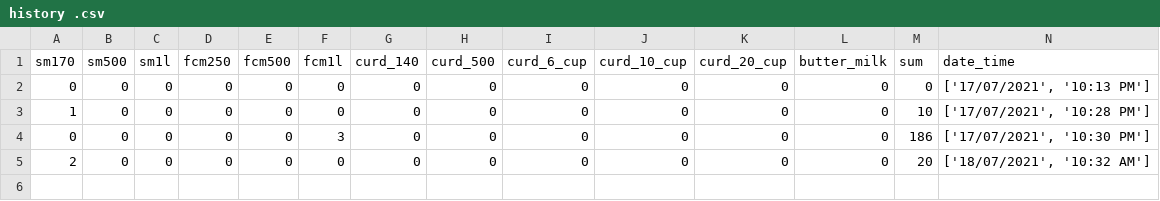
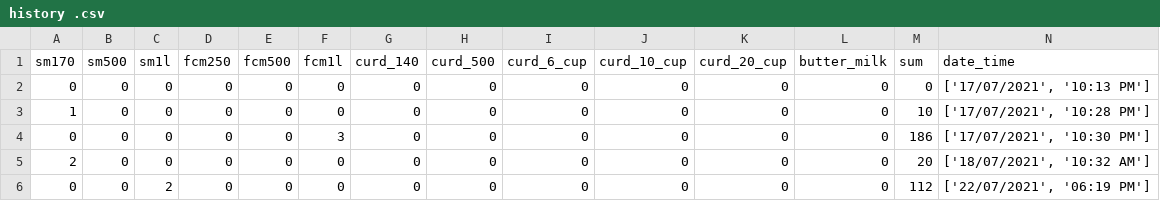
Before and after one commit to Srivikkash/milk_biller, a CSV file: history .csv, drawn as a sheet.

Commit message:
files added

```diff
--- a/history .csv
+++ b/history .csv
@@ -5 +5,2 @@ sm170,sm500,sm1l,fcm250,fcm500,fcm1l,curd_140,curd_500,curd_6_cup,curd_10_cup,cu
 2,0,0,0,0,0,0,0,0,0,0,0,20,"['18/07/2021', '10:32 AM']"
+0,0,2,0,0,0,0,0,0,0,0,0,112,"['22/07/2021', '06:19 PM']"
```
